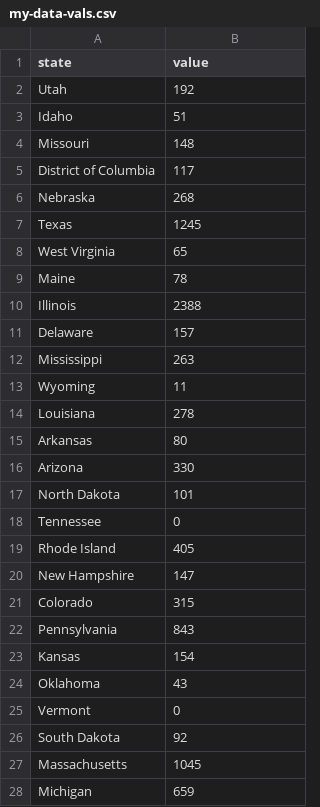
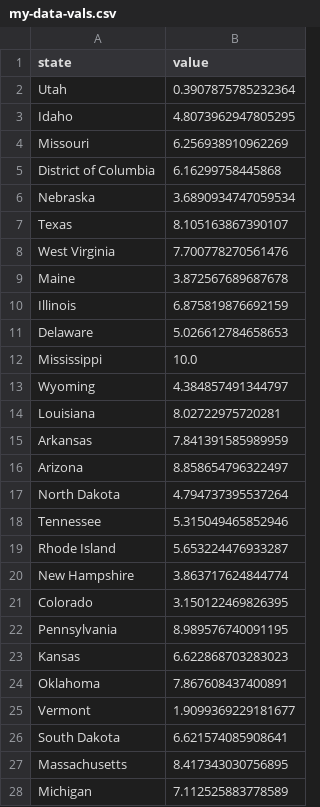
Before and after one commit to patkub/basic-chloropleth-lab, a CSV file: my-data-vals.csv, drawn as a sheet; only a part is shown; the diff covers the shown part only.

Commit message:
calculate and normalize data for chloropleth

```diff
--- a/my-data-vals.csv
+++ b/my-data-vals.csv
@@ -1,28 +1,28 @@
 state,value
-Utah,192
-Idaho,51
-Missouri,148
-District of Columbia,117
-Nebraska,268
-Texas,1245
-West Virginia,65
-Maine,78
-Illinois,2388
-Delaware,157
-Mississippi,263
-Wyoming,11
-Louisiana,278
-Arkansas,80
-Arizona,330
-North Dakota,101
-Tennessee,0
-Rhode Island,405
-New Hampshire,147
-Colorado,315
-Pennsylvania,843
-Kansas,154
-Oklahoma,43
-Vermont,0
-South Dakota,92
-Massachusetts,1045
-Michigan,659
+Utah,0.3907875785232364
+Idaho,4.8073962947805295
+Missouri,6.256938910962269
+District of Columbia,6.16299758445868
+Nebraska,3.6890934747059534
+Texas,8.105163867390107
+West Virginia,7.700778270561476
+Maine,3.872567689687678
+Illinois,6.875819876692159
+Delaware,5.026612784658653
+Mississippi,10.0
+Wyoming,4.384857491344797
+Louisiana,8.02722975720281
+Arkansas,7.841391585989959
+Arizona,8.858654796322497
+North Dakota,4.794737395537264
+Tennessee,5.315049465852946
+Rhode Island,5.653224476933287
+New Hampshire,3.863717624844774
+Colorado,3.150122469826395
+Pennsylvania,8.989576740091195
+Kansas,6.622868703283023
+Oklahoma,7.867608437400891
+Vermont,1.9099369229181677
+South Dakota,6.621574085908641
+Massachusetts,8.417343030756895
+Michigan,7.112525883778589
```
Also changed, not shown: 25 edited cells elsewhere in this file, 1 other file.
